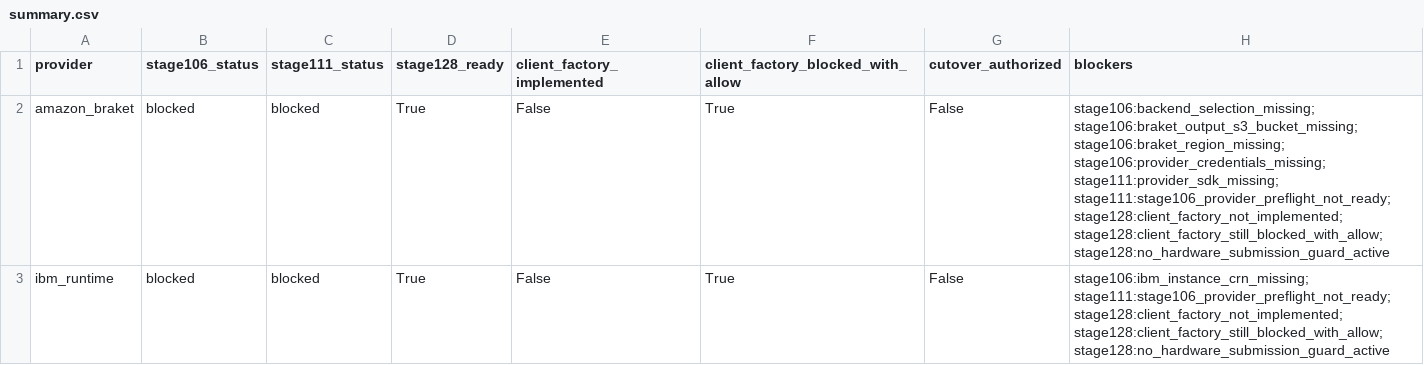
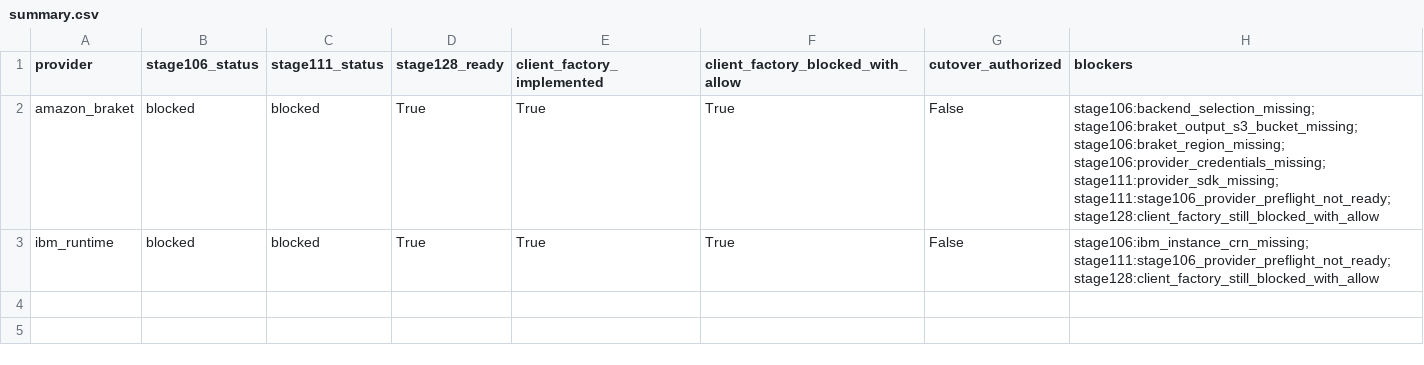
Before and after one commit to Quantyra/PhaseWrap-RoPE, a CSV file: logs/automated_stage_gates/stage129_live_cutover_authorization_audit/summary.csv, drawn as a sheet.

```diff
--- a/logs/automated_stage_gates/stage129_live_cutover_authorization_audit/summary.csv
+++ b/logs/automated_stage_gates/stage129_live_cutover_authorization_audit/summary.csv
@@ -1,3 +1,3 @@
 provider,stage106_status,stage111_status,stage128_ready,client_factory_implemented,client_factory_blocked_with_allow,cutover_authorized,blockers
-amazon_braket,blocked,blocked,True,False,True,False,stage106:backend_selection_missing; stage106:braket_output_s3_bucket_missing; stage106:braket_region_missing; stage106:provider_credentials_missing; stage111:provider_sdk_missing; stage111:stage106_provider_preflight_not_ready; stage128:client_factory_not_implemented; stage128:client_factory_still_blocked_with_allow; stage128:no_hardware_submission_guard_active
-ibm_runtime,blocked,blocked,True,False,True,False,stage106:ibm_instance_crn_missing; stage111:stage106_provider_preflight_not_ready; stage128:client_factory_not_implemented; stage128:client_factory_still_blocked_with_allow; stage128:no_hardware_submission_guard_active
+amazon_braket,blocked,blocked,True,True,True,False,stage106:backend_selection_missing; stage106:braket_output_s3_bucket_missing; stage106:braket_region_missing; stage106:provider_credentials_missing; stage111:provider_sdk_missing; stage111:stage106_provider_preflight_not_ready; stage128:client_factory_still_blocked_with_allow
+ibm_runtime,blocked,blocked,True,True,True,False,stage106:ibm_instance_crn_missing; stage111:stage106_provider_preflight_not_ready; stage128:client_factory_still_blocked_with_allow
```
Also changed, not shown: logs/automated_stage_gates/stage130_live_cutover_remediation_packet/summary.csv, 33 other files.
